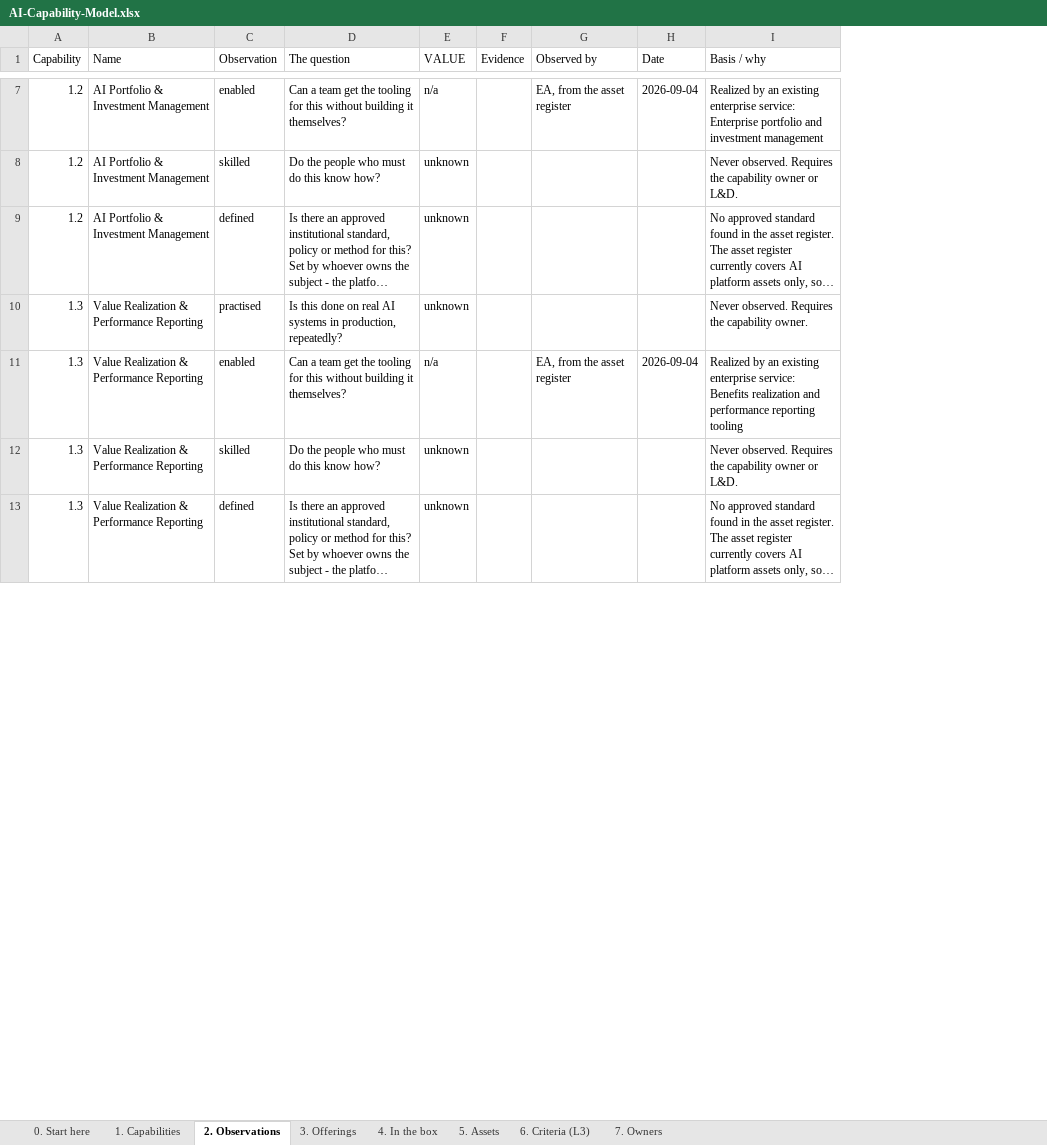
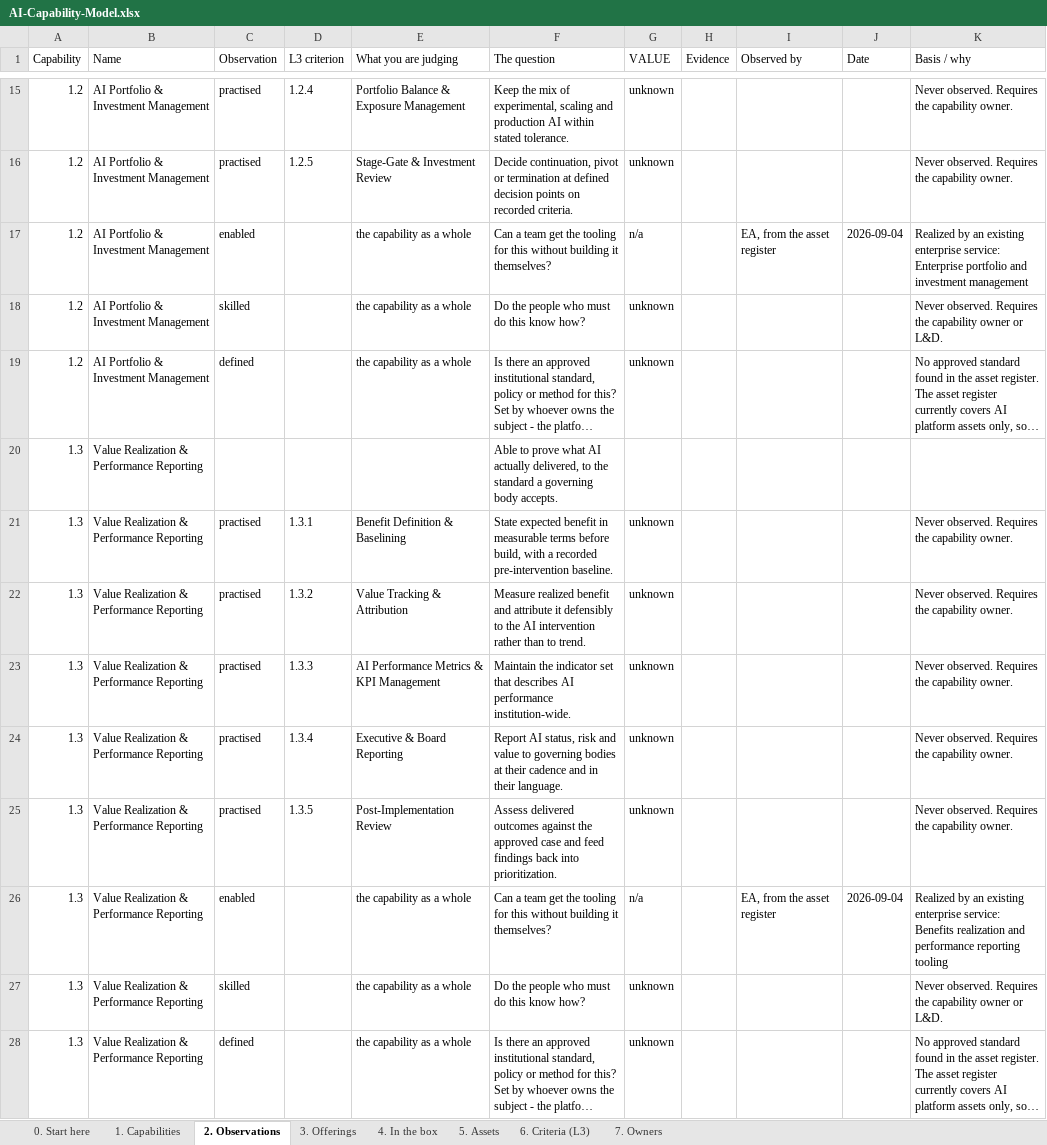
Before and after one commit to gopetracca/IDB-EA-AI-Capability-Gap-Roadmap, an Excel workbook: out/AI-Capability-Model.xlsx, sheet 2. Observations, drawn as a sheet; only a part is shown, gaps mark what is left out; long unchanged cells end in …; values as stored, in another font and other column widths than the file's, no cell formats; addresses are those after the commit; the diff covers the shown part only; the diff names each change by its address in the sheet, - before the commit and + after, or states it on an @@ line.

```diff
--- a/out/AI-Capability-Model.xlsx (sheet 2. Observations)
+++ b/out/AI-Capability-Model.xlsx (sheet 2. Observations)
+column D (L3 criterion), row 24: 1.3.4
+column E (What you are judging), rows 17-19: all the capability as a whole; row 24: Executive & Board Reporting; rows 26-28: all the capability as a whole
+row 15: 1.2 | AI Portfolio & Investment Management | practised | 1.2.4 | Portfolio Balance & Exposure Management | Keep the mix of experimental, scaling and production AI within stated tolerance. | unknown |  |  |  | Never observed. Requires the capability owner.
+row 16: 1.2 | AI Portfolio & Investment Management | practised | 1.2.5 | Stage-Gate & Investment Review | Decide continuation, pivot or termination at defined decision points on recorded criteria. | unknown |  |  |  | Never observed. Requires the capability owner.
+row 20: 1.3 | Value Realization & Performance Reporting |  |  |  | Able to prove what AI actually delivered, to the standard a governing body accepts.
+row 21: 1.3 | Value Realization & Performance Reporting | practised | 1.3.1 | Benefit Definition & Baselining | State expected benefit in measurable terms before build, with a recorded pre-intervention baseline. | unknown |  |  |  | Never observed. Requires the capability owner.
+row 22: 1.3 | Value Realization & Performance Reporting | practised | 1.3.2 | Value Tracking & Attribution | Measure realized benefit and attribute it defensibly to the AI intervention rather than to trend. | unknown |  |  |  | Never observed. Requires the capability owner.
+row 23: 1.3 | Value Realization & Performance Reporting | practised | 1.3.3 | AI Performance Metrics & KPI Management | Maintain the indicator set that describes AI performance institution-wide. | unknown |  |  |  | Never observed. Requires the capability owner.
-F24 (The question): Is this done on real AI systems in production, repeatedly?
+F24 (The question): Report AI status, risk and value to governing bodies at their cadence and in their language.
+row 25: 1.3 | Value Realization & Performance Reporting | practised | 1.3.5 | Post-Implementation Review | Assess delivered outcomes against the approved case and feed findings back into prioritization. | unknown |  |  |  | Never observed. Requires the capability owner.
```
Also changed, not shown: 251 added rows and 52 edited cells elsewhere in this sheet, sheet 1. Capabilities, sheet 0. Start here, sheet 6. Criteria (L3), cell formats, 14 other files.
